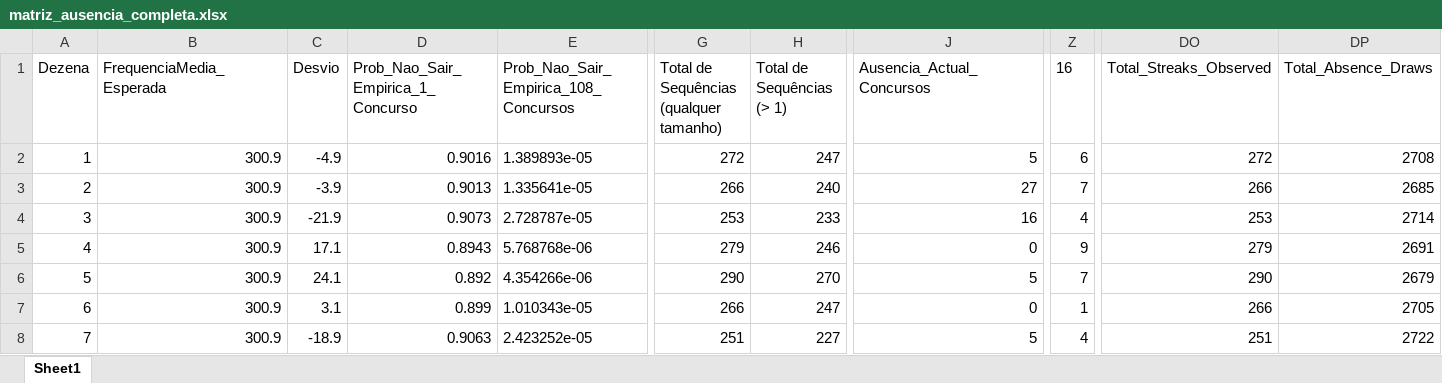
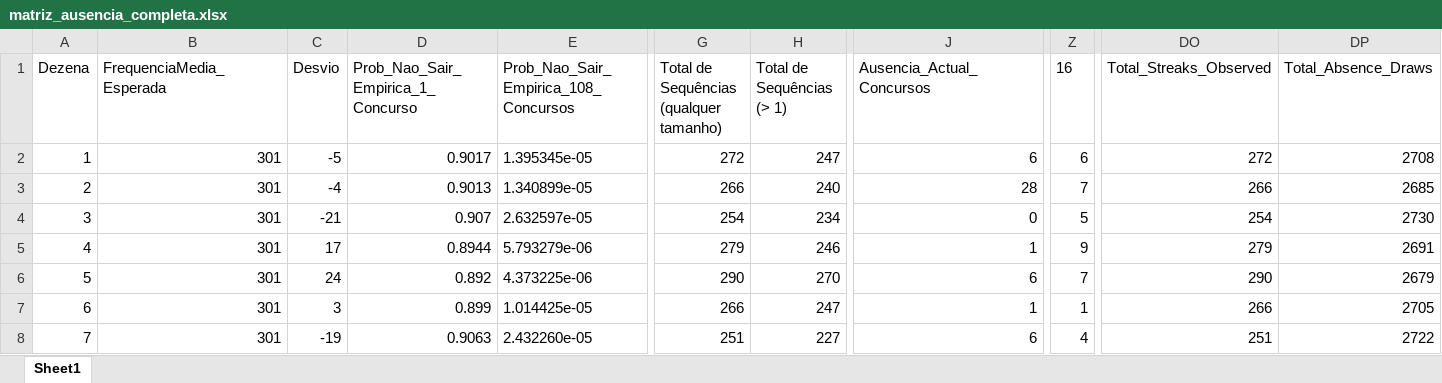
Before and after one commit to devluz2023/analise-loteria, an Excel workbook: matriz_ausencia_completa.xlsx, sheet Sheet1, drawn as a sheet; only a part is shown, gaps mark what is left out; values as stored, in another font and other column widths than the file's, no borders; the diff covers the shown part only; the diff names each change by its address in the sheet, - before the commit and + after, or states it on an @@ line.

```diff
--- a/matriz_ausencia_completa.xlsx (sheet Sheet1)
+++ b/matriz_ausencia_completa.xlsx (sheet Sheet1)
-B2:B8: 300.9
+B2:B8: 301
-C2: -4.9
+C2: -5
-D2: 0.9016
+D2: 0.9017
-E2: 1.389893e-05
+E2: 1.395345e-05
-J2: 5
+J2: 6
-C3: -3.9
+C3: -4
-E3: 1.335641e-05
+E3: 1.340899e-05
-J3: 27
+J3: 28
-C4: -21.9
+C4: -21
-D4: 0.9073
+D4: 0.907
-E4: 2.728787e-05
+E4: 2.632597e-05
-G4: 253
+G4: 254
-H4: 233
+H4: 234
-J4: 16
+J4: 0
-Z4: 4
+Z4: 5
-DO4: 253
+DO4: 254
-DP4: 2714
+DP4: 2730
-C5: 17.1
+C5: 17
-D5: 0.8943
+D5: 0.8944
-E5: 5.768768e-06
+E5: 5.793279e-06
-J5: 0
+J5: 1
-C6: 24.1
+C6: 24
-E6: 4.354266e-06
+E6: 4.373225e-06
-J6: 5
+J6: 6
-C7: 3.1
+C7: 3
-E7: 1.010343e-05
+E7: 1.014425e-05
-J7: 0
+J7: 1
-C8: -18.9
+C8: -19
-E8: 2.423252e-05
+E8: 2.432260e-05
-J8: 5
+J8: 6
```
Also changed, not shown: 254 edited cells elsewhere in this sheet, 3 other files.
